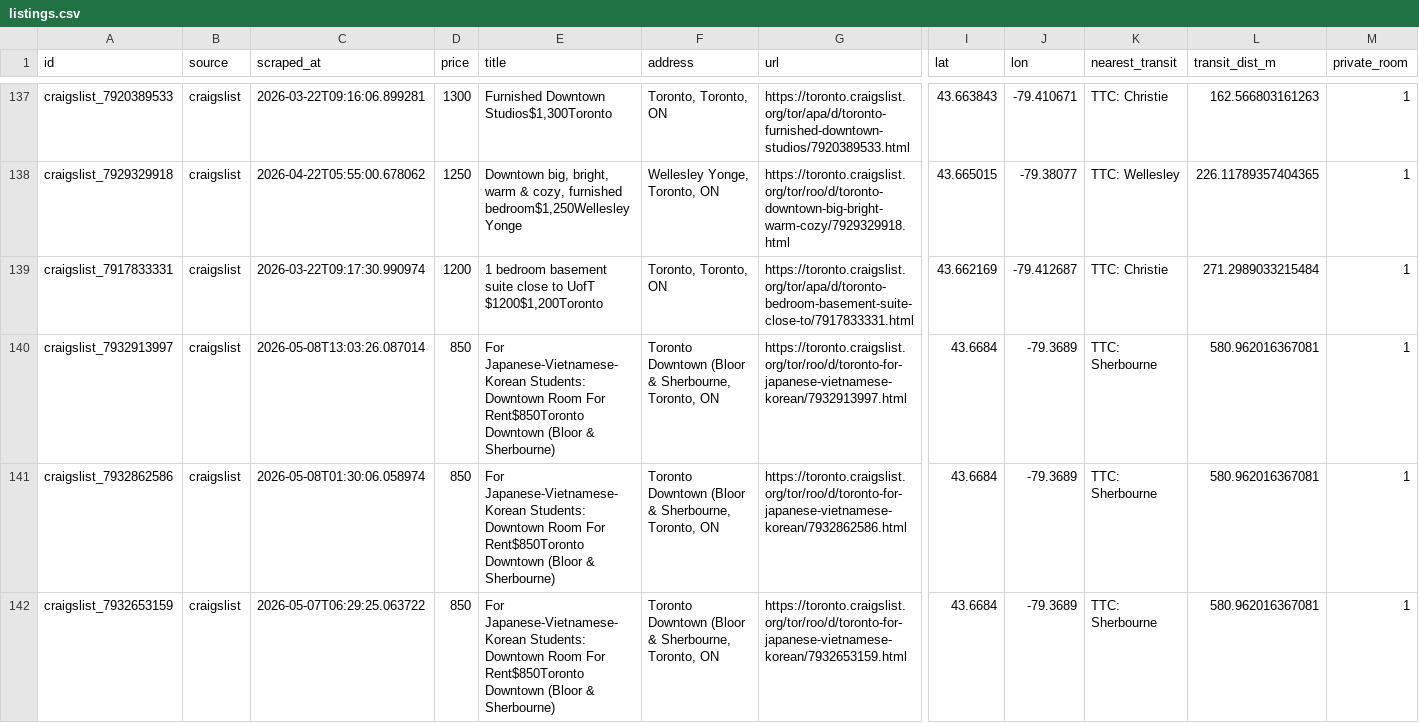
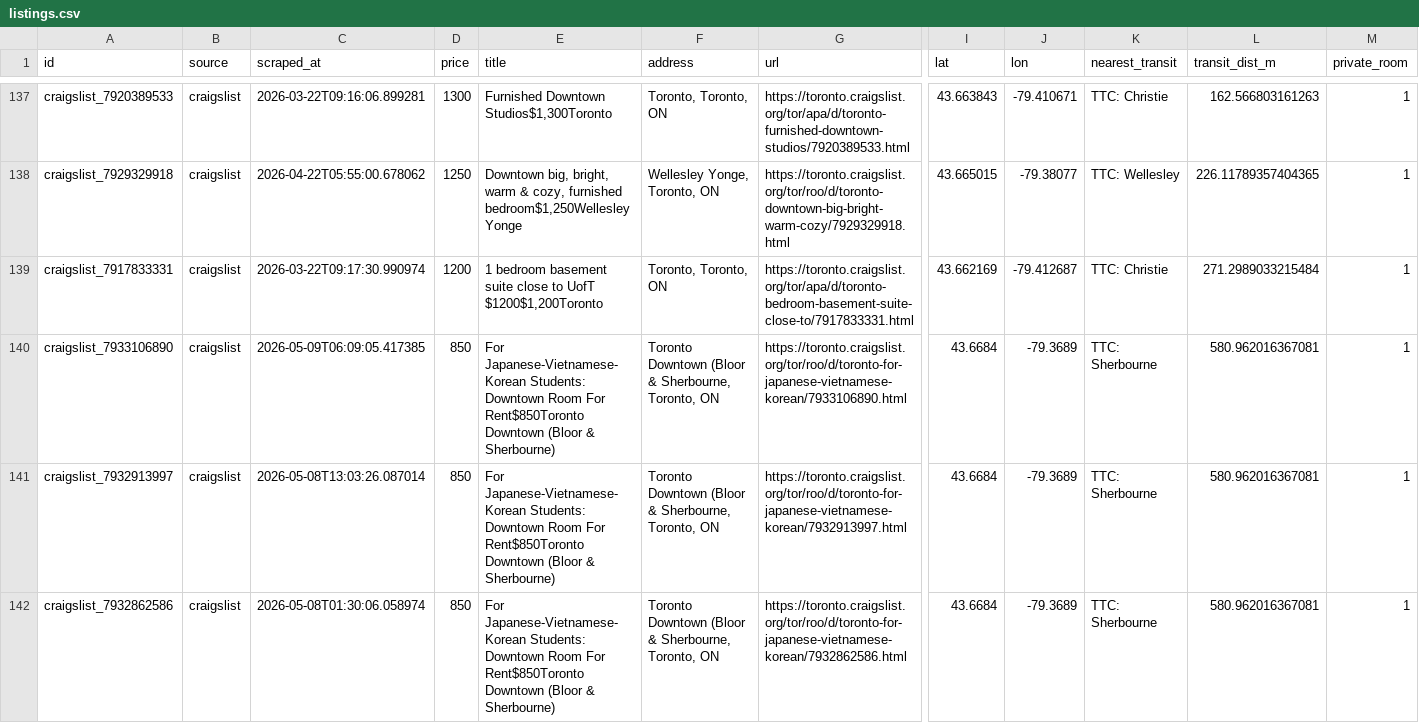
Before and after one commit to ons96/toronto-rental-agent, a CSV file: data/listings.csv, drawn as a sheet; only a part is shown, gaps mark what is left out; the shorter side is filled out with more unchanged rows; rows hold the shown columns only; the diff covers the shown part only; the diff names each change by its address in the sheet, - before the commit and + after, or states it on an @@ line.

```diff
--- a/data/listings.csv
+++ b/data/listings.csv
+row 140: craigslist_7933106890 | craigslist | 2026-05-09T06:09:05.417385 | 850 | For Japanese-Vietnamese-Korean Students: Downtown Room For Rent$850Toronto Downtown (Bloor & Sherbourne) | Toronto Downtown (Bloor & Sherbourne, Toronto, ON | https://toronto.craigslist.org/tor/roo/d/toronto-for-japanese-vietnamese-korean/7933106890.html | 43.6684 | -79.3689 | TTC: Sherbourne | 580.962016367081 | 1
```
Also changed, not shown: 1 added row elsewhere in this file.
